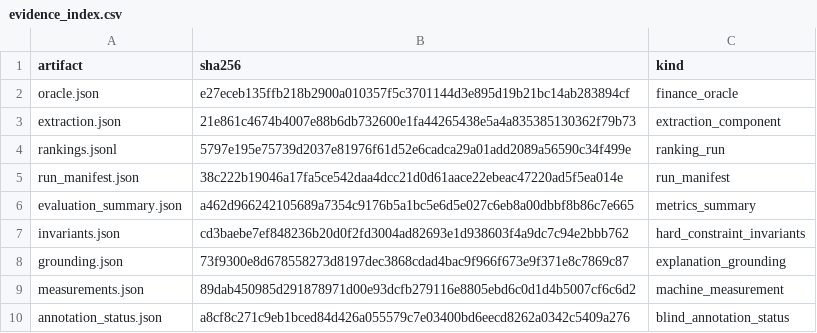
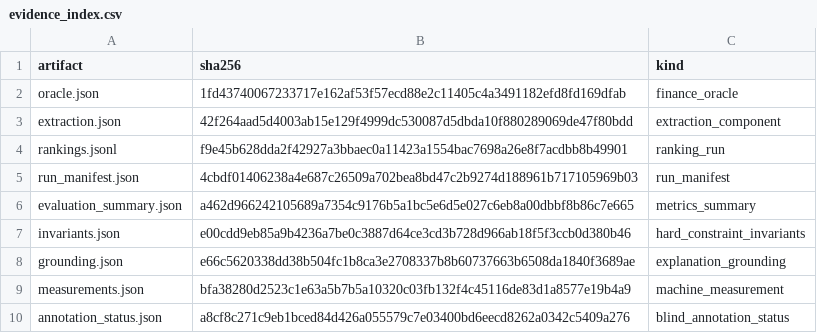
Before and after one commit to RealQuangSon/KLTN_NguyenQuangSon, a CSV file: eval/runs/development/evidence_index.csv, drawn as a sheet.

```diff
--- a/eval/runs/development/evidence_index.csv
+++ b/eval/runs/development/evidence_index.csv
@@ -1,10 +1,10 @@
 artifact,sha256,kind
-oracle.json,e27eceb135ffb218b2900a010357f5c3701144d3e895d19b21bc14ab283894cf,finance_oracle
-extraction.json,21e861c4674b4007e88b6db732600e1fa44265438e5a4a835385130362f79b73,extraction_component
-rankings.jsonl,5797e195e75739d2037e81976f61d52e6cadca29a01add2089a56590c34f499e,ranking_run
-run_manifest.json,38c222b19046a17fa5ce542daa4dcc21d0d61aace22ebeac47220ad5f5ea014e,run_manifest
+oracle.json,1fd43740067233717e162af53f57ecd88e2c11405c4a3491182efd8fd169dfab,finance_oracle
+extraction.json,42f264aad5d4003ab15e129f4999dc530087d5dbda10f880289069de47f80bdd,extraction_component
+rankings.jsonl,f9e45b628dda2f42927a3bbaec0a11423a1554bac7698a26e8f7acdbb8b49901,ranking_run
+run_manifest.json,4cbdf01406238a4e687c26509a702bea8bd47c2b9274d188961b717105969b03,run_manifest
 evaluation_summary.json,a462d966242105689a7354c9176b5a1bc5e6d5e027c6eb8a00dbbf8b86c7e665,metrics_summary
-invariants.json,cd3baebe7ef848236b20d0f2fd3004ad82693e1d938603f4a9dc7c94e2bbb762,hard_constraint_invariants
-grounding.json,73f9300e8d678558273d8197dec3868cdad4bac9f966f673e9f371e8c7869c87,explanation_grounding
-measurements.json,89dab450985d291878971d00e93dcfb279116e8805ebd6c0d1d4b5007cf6c6d2,machine_measurement
+invariants.json,e00cdd9eb85a9b4236a7be0c3887d64ce3cd3b728d966ab18f5f3ccb0d380b46,hard_constraint_invariants
+grounding.json,e66c5620338dd38b504fc1b8ca3e2708337b8b60737663b6508da1840f3689ae,explanation_grounding
+measurements.json,bfa38280d2523c1e63a5b7b5a10320c03fb132f4c45116de83d1a8577e19b4a9,machine_measurement
 annotation_status.json,a8cf8c271c9eb1bced84d426a055579c7e03400bd6eecd8262a0342c5409a276,blind_annotation_status
```
Also changed, not shown: 16 other files.
